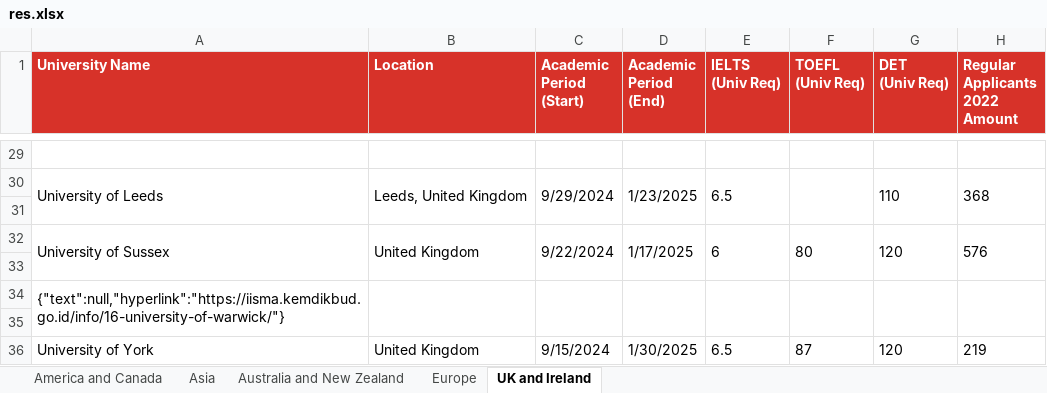
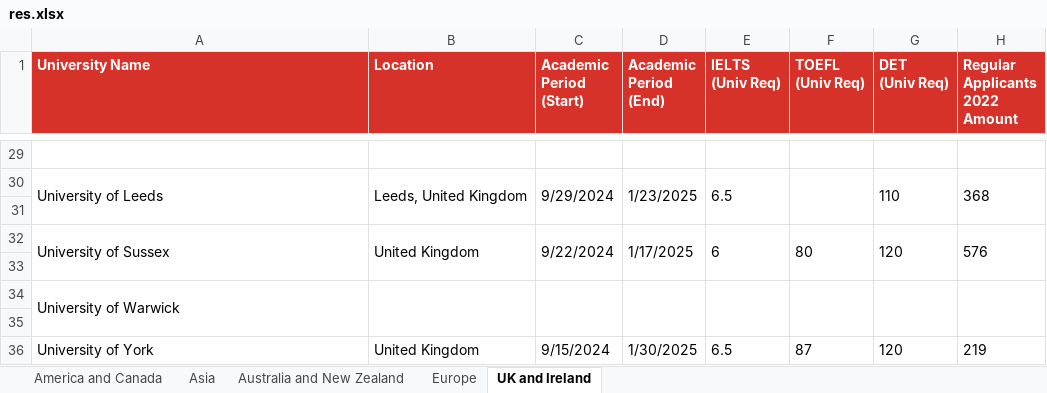
Before and after one commit to Fatih20/iisma-scraper, an Excel workbook: result/res.xlsx, sheet UK and Ireland, drawn as a sheet; only a part is shown, gaps mark what is left out; values as stored, in another font and other column widths than the file's, no borders; the diff names each change by its address in the sheet, - before the commit and + after, or states it on an @@ line.

Commit message:
fix minor bug with toExcel.

```diff
--- a/result/res.xlsx (sheet UK and Ireland)
+++ b/result/res.xlsx (sheet UK and Ireland)
-A34 (University Name): {"text":null,"hyperlink":"https://iisma.kemdikbud.go.id/info/16-university-of-warwick/"}
+A34 (University Name): University of Warwick
```
Also changed, not shown: 1 other file.
